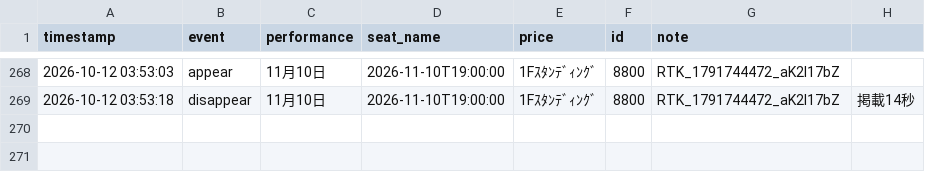
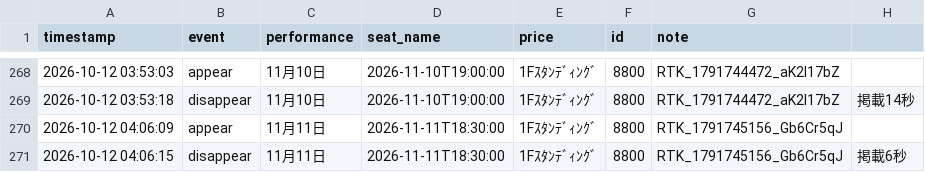
Before and after one commit to dragonballgokou-rose-boop/cursor, a CSV file: ticket-monitor/listings-6ki-resale.csv, drawn as a sheet; only a part is shown, gaps mark what is left out.

Commit message:
chore: update listings log

```diff
--- a/ticket-monitor/listings-6ki-resale.csv
+++ b/ticket-monitor/listings-6ki-resale.csv
@@ -269 +269,3 @@ timestamp,event,performance,seat_name,price,id,note
 "2026-10-12 03:53:18","disappear","11月10日","2026-11-10T19:00:00","1Fｽﾀﾝﾃﾞｨﾝｸﾞ","8800","RTK_1791744472_aK2I17bZ","掲載14秒"
+"2026-10-12 04:06:09","appear","11月11日","2026-11-11T18:30:00","1Fｽﾀﾝﾃﾞｨﾝｸﾞ","8800","RTK_1791745156_Gb6Cr5qJ",""
+"2026-10-12 04:06:15","disappear","11月11日","2026-11-11T18:30:00","1Fｽﾀﾝﾃﾞｨﾝｸﾞ","8800","RTK_1791745156_Gb6Cr5qJ","掲載6秒"
```
